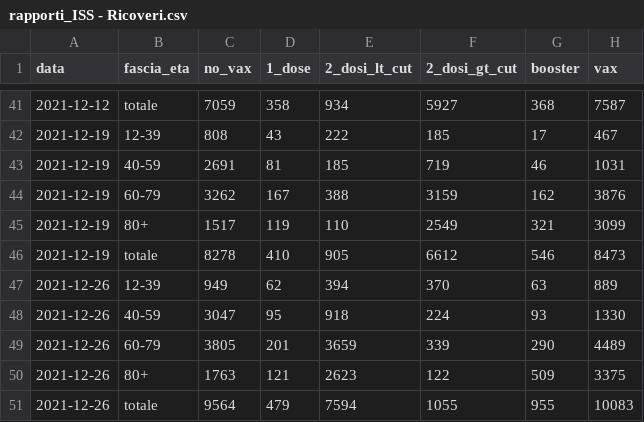
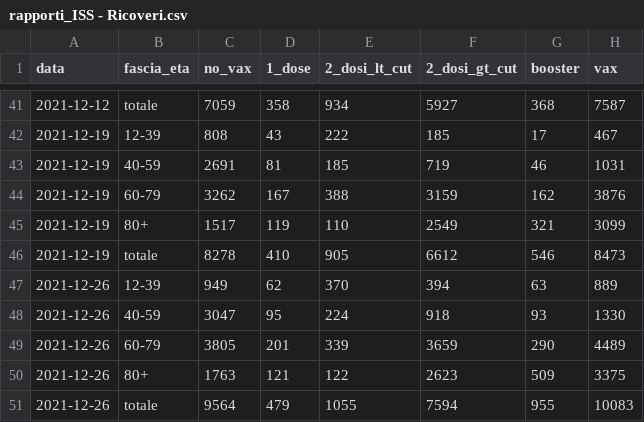
Before and after one commit to thomasmuntzer/covid19, a CSV file: Italy/data/rapporti_ISS - Ricoveri.csv, drawn as a sheet; only a part is shown, gaps mark what is left out; the diff names each change by its address in the sheet, - before the commit and + after, or states it on an @@ line.

```diff
--- a/Italy/data/rapporti_ISS - Ricoveri.csv
+++ b/Italy/data/rapporti_ISS - Ricoveri.csv
-E47 (2_dosi_lt_cut): 394
+E47 (2_dosi_lt_cut): 370
-F47 (2_dosi_gt_cut): 370
+F47 (2_dosi_gt_cut): 394
-E48 (2_dosi_lt_cut): 918
+E48 (2_dosi_lt_cut): 224
-F48 (2_dosi_gt_cut): 224
+F48 (2_dosi_gt_cut): 918
-E49 (2_dosi_lt_cut): 3659
+E49 (2_dosi_lt_cut): 339
-F49 (2_dosi_gt_cut): 339
+F49 (2_dosi_gt_cut): 3659
-E50 (2_dosi_lt_cut): 2623
+E50 (2_dosi_lt_cut): 122
-F50 (2_dosi_gt_cut): 122
+F50 (2_dosi_gt_cut): 2623
-E51 (2_dosi_lt_cut): 7594
+E51 (2_dosi_lt_cut): 1055
-F51 (2_dosi_gt_cut): 1055
+F51 (2_dosi_gt_cut): 7594
```
Also changed, not shown: Italy/data/rapporti_ISS - Contagi.csv, Italy/data/rapporti_ISS - Decessi.csv, 9 other files.
